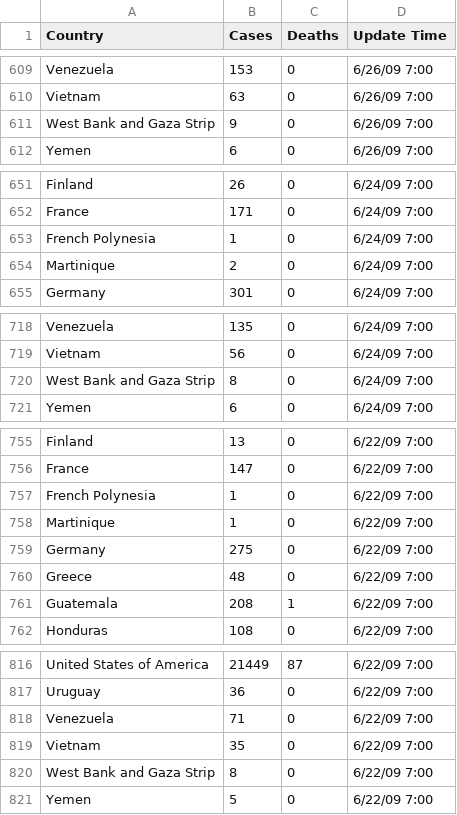
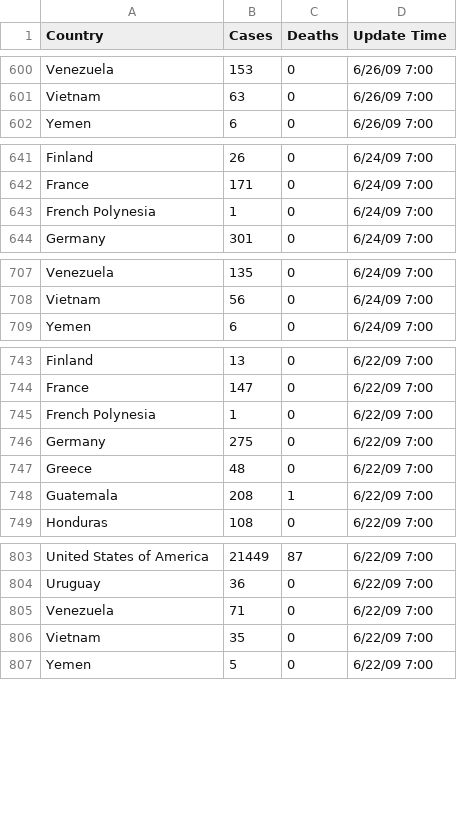
Before and after one commit to josefigueroa168/Iviz-Project, a CSV file: Data/Pandemic (H1N1) 2009.csv, drawn as a sheet; only a part is shown, gaps mark what is left out; the diff covers the shown part only; the diff names each change by its address in the sheet, - before the commit and + after, or states it on an @@ line.

```diff
--- a/Data/Pandemic (H1N1) 2009.csv
+++ b/Data/Pandemic (H1N1) 2009.csv
-row 611: West Bank and Gaza Strip | 9 | 0 | 6/26/09 7:00
-row 654: Martinique | 2 | 0 | 6/24/09 7:00
-row 720: West Bank and Gaza Strip | 8 | 0 | 6/24/09 7:00
-row 758: Martinique | 1 | 0 | 6/22/09 7:00
-row 820: West Bank and Gaza Strip | 8 | 0 | 6/22/09 7:00
```
Also changed, not shown: 14 removed rows and 26 edited cells elsewhere in this file, 2 other files.
